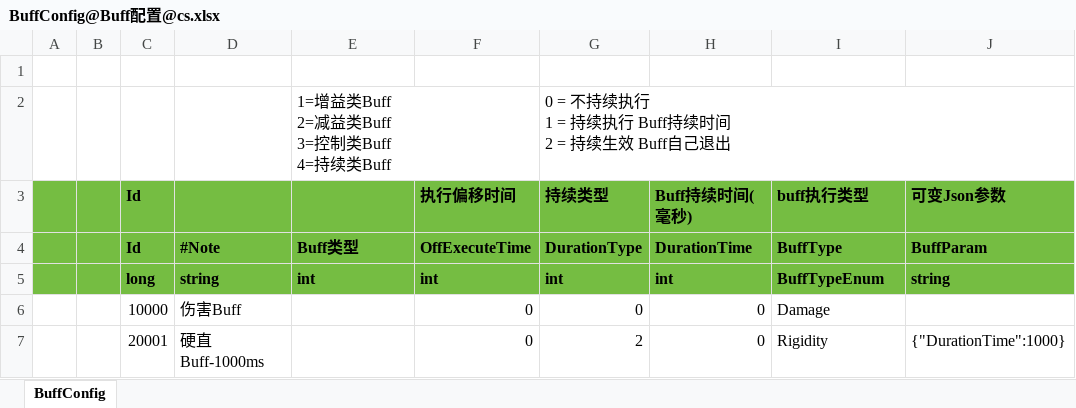
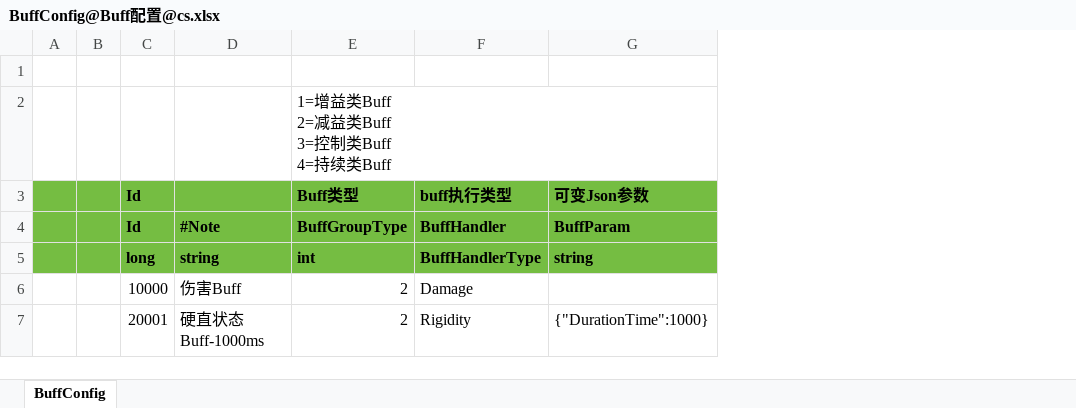
Before and after one commit to hebangyi/HebyET, an Excel workbook: Config/Excel/Skill@技能配置/BuffConfig@Buff配置@cs.xlsx, sheet BuffConfig, drawn as a sheet; values as stored, in another font and other column widths than the file's, no borders; removed rows and columns are numbered as before the commit, all else as after; ↵ is a line break in a cell; the diff names each change by its address in the sheet, - before the commit and + after, or states it on an @@ line.

Commit message:
[Skill] skill 框架修改

```diff
--- a/Config/Excel/Skill@技能配置/BuffConfig@Buff配置@cs.xlsx (sheet BuffConfig)
+++ b/Config/Excel/Skill@技能配置/BuffConfig@Buff配置@cs.xlsx (sheet BuffConfig)
-column F (执行偏移时间), rows 4-7: OffExecuteTime | int | 0 | 0
-column G (持续类型), row 2: 0 = 不持续执行 ↵ 1 = 持续执行 Buff持续时间 ↵ 2 = 持续生效 Buff自己退出; rows 4-7: DurationType | int | 0 | 2
-column H (Buff持续时间(毫秒)), rows 4-7: DurationTime | int | 0 | 0
-E3: (empty)
+E3: Buff类型
-E4 (Buff类型): Buff类型
+E4 (Buff类型): BuffGroupType
-F4 (buff执行类型): BuffType
+F4 (buff执行类型): BuffHandler
-F5 (buff执行类型): BuffTypeEnum
+F5 (buff执行类型): BuffHandlerType
-E6:E7 (Buff类型): (empty)
+E6:E7 (Buff类型): 2
-D7: 硬直Buff-1000ms
+D7: 硬直状态Buff-1000ms
```
Also changed, not shown: Config/Excel/Skill@技能配置/GlobalAttribute@属性字段@cs.xlsx, Config/Excel/Skill@技能配置/SkillConfig@玩家技能@cs.xlsx, 53 other files.
